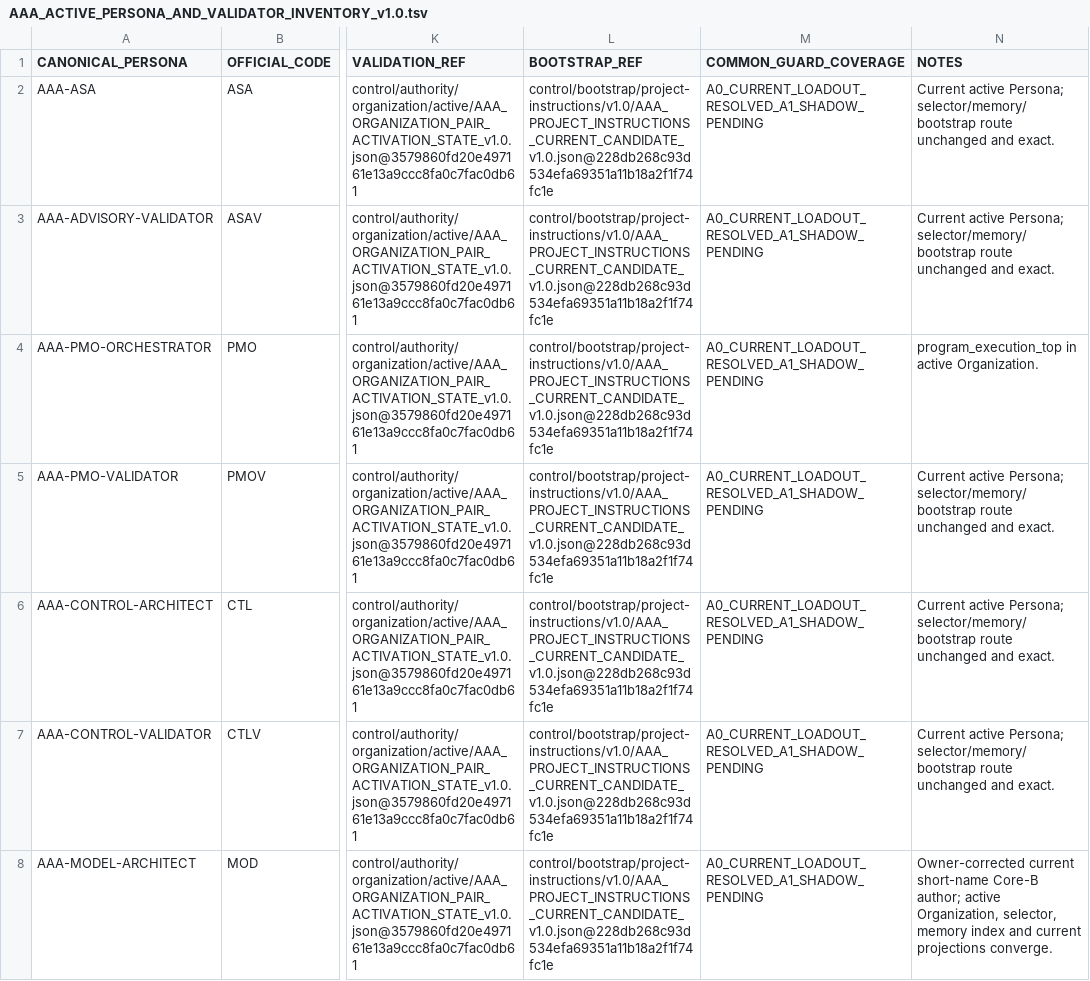
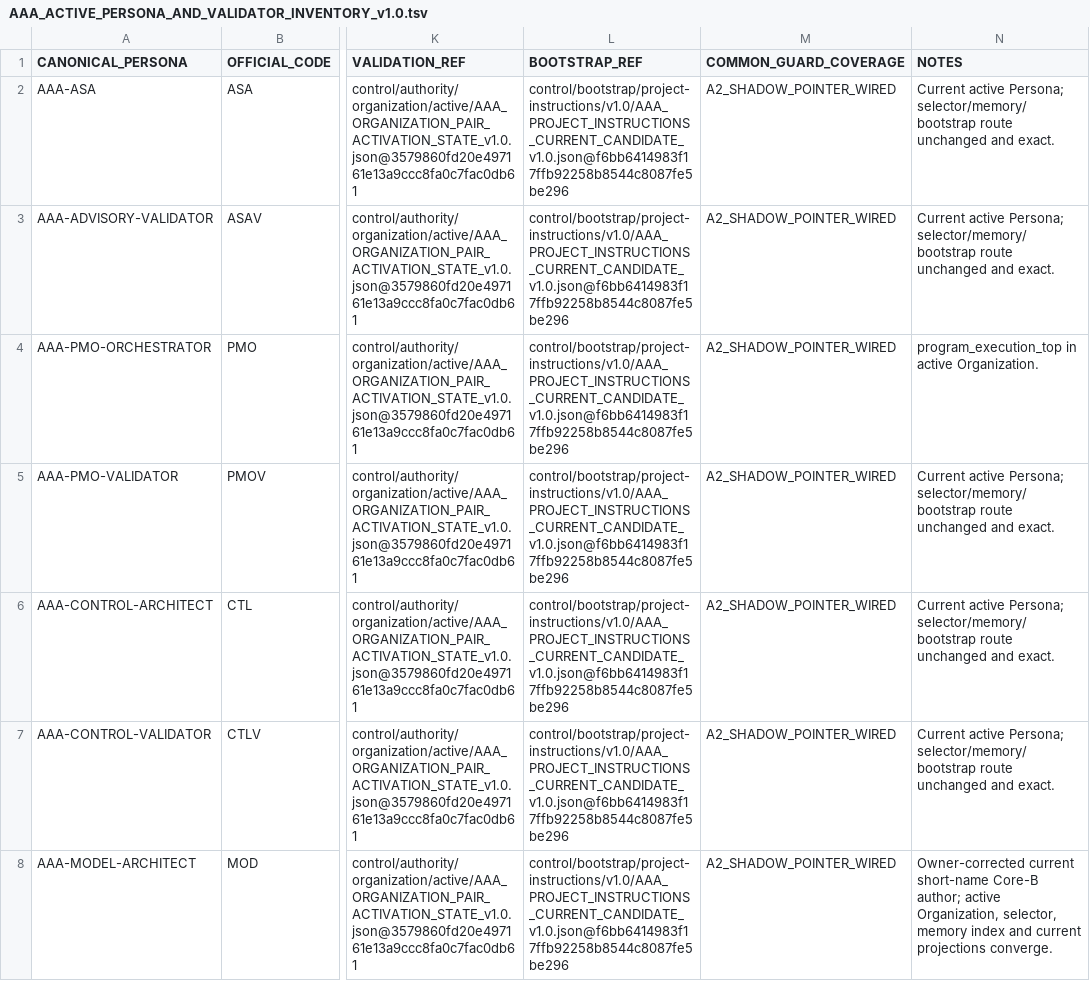
Before and after one commit to AofSpds/asset-agent-asa, a TSV file: control/organization/current-state/v1.0/AAA_ACTIVE_PERSONA_AND_VALIDATOR_INVENTORY_v1.0.tsv, drawn as a sheet; only a part is shown, gaps mark what is left out; the diff covers the shown part only; the diff names each change by its address in the sheet, - before the commit and + after, or states it on an @@ line.

Commit message:
PMO: wire Common Guard A2 shadow pointer coverage

```diff
--- a/control/organization/current-state/v1.0/AAA_ACTIVE_PERSONA_AND_VALIDATOR_INVENTORY_v1.0.tsv
+++ b/control/organization/current-state/v1.0/AAA_ACTIVE_PERSONA_AND_VALIDATOR_INVENTORY_v1.0.tsv
-L2:L8 (BOOTSTRAP_REF): control/bootstrap/project-instructions/v1.0/AAA_PROJECT_INSTRUCTIONS_CURRENT_CANDIDATE_v1.0.json@228db268c93d534efa69351a11b18a2f1f74fc1e
+L2:L8 (BOOTSTRAP_REF): control/bootstrap/project-instructions/v1.0/AAA_PROJECT_INSTRUCTIONS_CURRENT_CANDIDATE_v1.0.json@f6bb6414983f17ffb92258b8544c8087fe5be296
-M2:M8 (COMMON_GUARD_COVERAGE): A0_CURRENT_LOADOUT_RESOLVED_A1_SHADOW_PENDING
+M2:M8 (COMMON_GUARD_COVERAGE): A2_SHADOW_POINTER_WIRED
```
Also changed, not shown: 12 edited cells elsewhere in this file, 2 other files.
